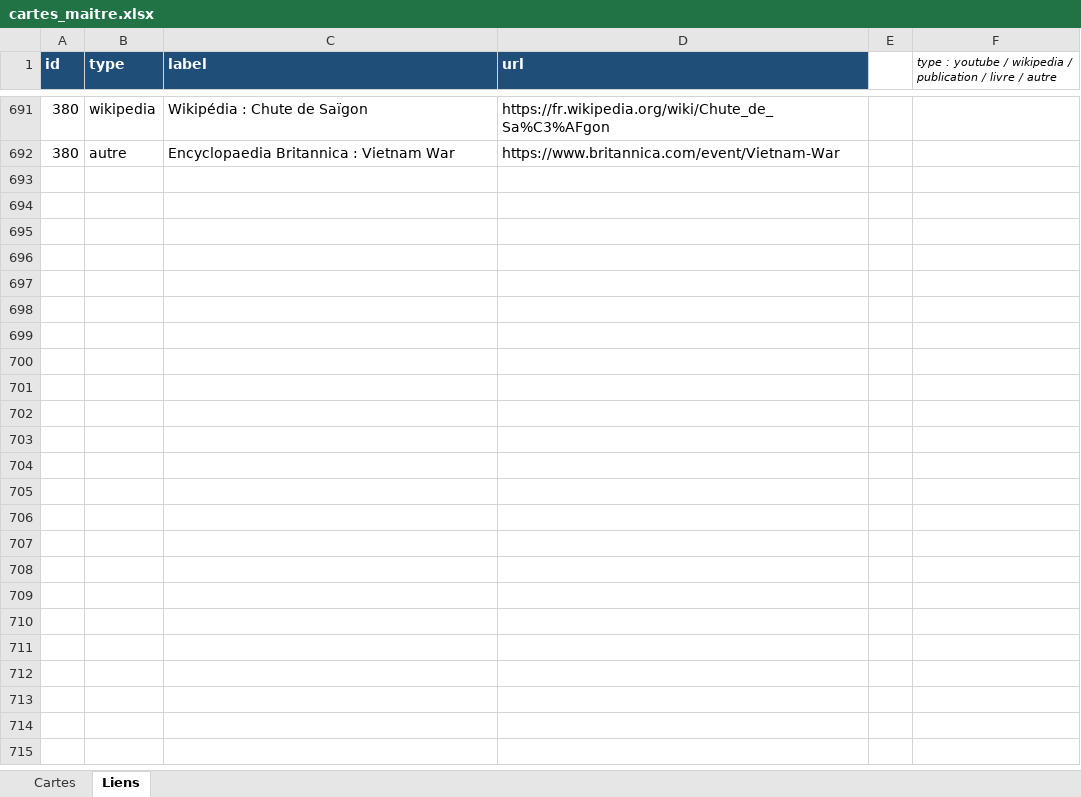
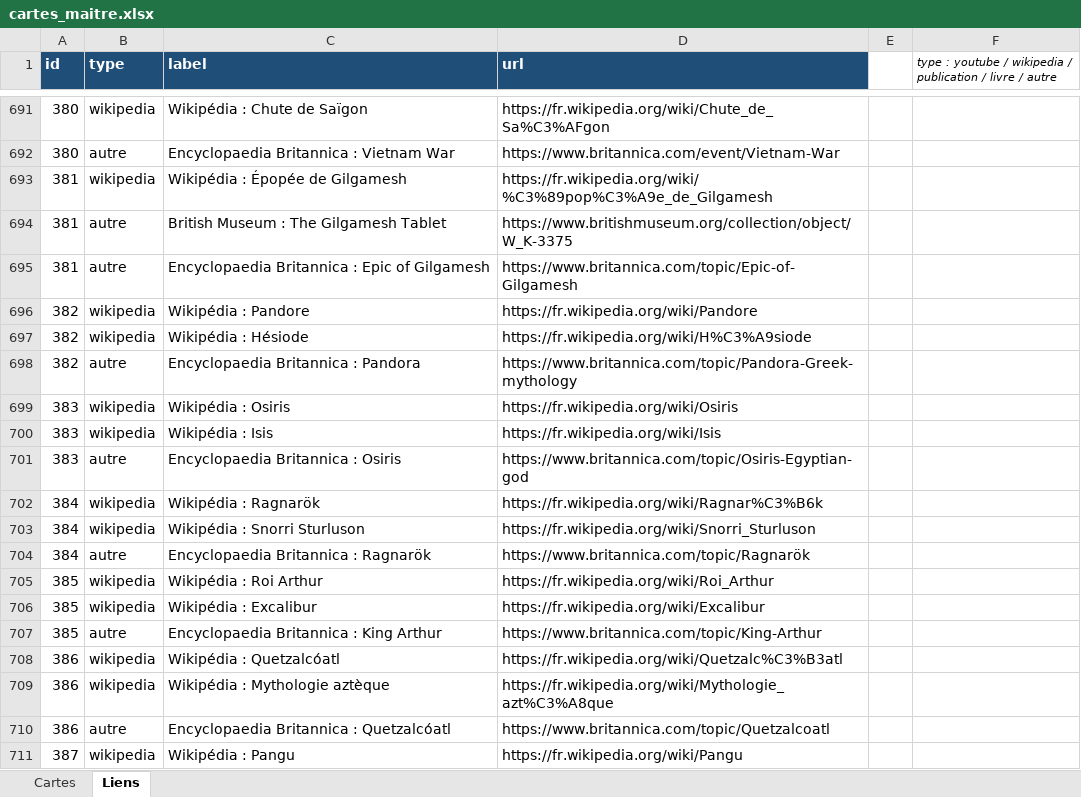
Before and after one commit to Mathmonboule/Timeline, an Excel workbook: data/cartes_maitre.xlsx, sheet Liens, drawn as a sheet; only a part is shown, gaps mark what is left out; values as stored, in another font and other column widths than the file's, no borders; the diff covers the shown part only; the diff names each change by its address in the sheet, - before the commit and + after, or states it on an @@ line.

Commit message:
Ajoute 50 cartes ciblant les familles les plus sous-representees du jeu (ids 381-430) : mythologie (1 carte -> 15), guerre (3 -> 12), exploration (3 -> 11), sport (5 -> 12), architecture (6 -> 12), nature (8 -> 14). Ces familles etaient soit injouables soit a peine jouables en filtre isole (minimum 6 cartes requises pour lancer une partie).
Mythologie (14) : epopee de Gilgamesh, boite de Pandore, Osiris et Isis, Ragnarok, roi Arthur, Quetzalcoatl, Pangu, Mahabharata, Atlantide, Promethee, Sundiata Keita, Amaterasu, Maui, Cuchulainn.
Guerre (9) : guerre du Peloponnese, guerre de Cent Ans, guerre de Trente Ans, Waterloo, guerre de Secession, guerre de Coree, guerre des Six Jours, guerre civile espagnole, guerre du Golfe.
Exploration (8) : Vasco de Gama, Lewis et Clark, Amundsen (pole Sud), Peary (pole Nord), Slocum (tour du monde solo), James Cook (Hawai), Rene Caillie (Tombouctou), David Livingstone.
Sport (7) : premier marathon olympique, Pele 1958, Muhammad Ali vs Liston, premier Tour de France, Roger Bannister (mile), Coupe du monde de rugby, premier Wimbledon.
Architecture (6) : Colisee, Notre-Dame de Paris, Sagrada Familia, Opera de Sydney, Machu Picchu, Angkor Vat.
Nature (6) : Krakatoa, seisme de Lisbonne, derive des continents (Wegener), cyclone Bhola, montagne Pelee, Dust Bowl.

Chaque carte : categorie, description courte et approfondie, anecdote factuelle distincte, 3 liens sources, emoji specifique.

```diff
--- a/data/cartes_maitre.xlsx (sheet Liens)
+++ b/data/cartes_maitre.xlsx (sheet Liens)
+row 693: 381 | wikipedia | Wikipédia : Épopée de Gilgamesh | https://fr.wikipedia.org/wiki/%C3%89pop%C3%A9e_de_Gilgamesh
+row 694: 381 | autre | British Museum : The Gilgamesh Tablet | https://www.britishmuseum.org/collection/object/W_K-3375
+row 695: 381 | autre | Encyclopaedia Britannica : Epic of Gilgamesh | https://www.britannica.com/topic/Epic-of-Gilgamesh
+row 696: 382 | wikipedia | Wikipédia : Pandore | https://fr.wikipedia.org/wiki/Pandore
+row 697: 382 | wikipedia | Wikipédia : Hésiode | https://fr.wikipedia.org/wiki/H%C3%A9siode
+row 698: 382 | autre | Encyclopaedia Britannica : Pandora | https://www.britannica.com/topic/Pandora-Greek-mythology
+row 699: 383 | wikipedia | Wikipédia : Osiris | https://fr.wikipedia.org/wiki/Osiris
+row 700: 383 | wikipedia | Wikipédia : Isis | https://fr.wikipedia.org/wiki/Isis
+row 701: 383 | autre | Encyclopaedia Britannica : Osiris | https://www.britannica.com/topic/Osiris-Egyptian-god
+row 702: 384 | wikipedia | Wikipédia : Ragnarök | https://fr.wikipedia.org/wiki/Ragnar%C3%B6k
+row 703: 384 | wikipedia | Wikipédia : Snorri Sturluson | https://fr.wikipedia.org/wiki/Snorri_Sturluson
+row 704: 384 | autre | Encyclopaedia Britannica : Ragnarök | https://www.britannica.com/topic/Ragnarök
+row 705: 385 | wikipedia | Wikipédia : Roi Arthur | https://fr.wikipedia.org/wiki/Roi_Arthur
+row 706: 385 | wikipedia | Wikipédia : Excalibur | https://fr.wikipedia.org/wiki/Excalibur
+row 707: 385 | autre | Encyclopaedia Britannica : King Arthur | https://www.britannica.com/topic/King-Arthur
+row 708: 386 | wikipedia | Wikipédia : Quetzalcóatl | https://fr.wikipedia.org/wiki/Quetzalc%C3%B3atl
+row 709: 386 | wikipedia | Wikipédia : Mythologie aztèque | https://fr.wikipedia.org/wiki/Mythologie_azt%C3%A8que
+row 710: 386 | autre | Encyclopaedia Britannica : Quetzalcóatl | https://www.britannica.com/topic/Quetzalcoatl
+row 711: 387 | wikipedia | Wikipédia : Pangu | https://fr.wikipedia.org/wiki/Pangu
```
Also changed, not shown: 131 added rows elsewhere in this sheet, sheet Cartes, 7 other files.
